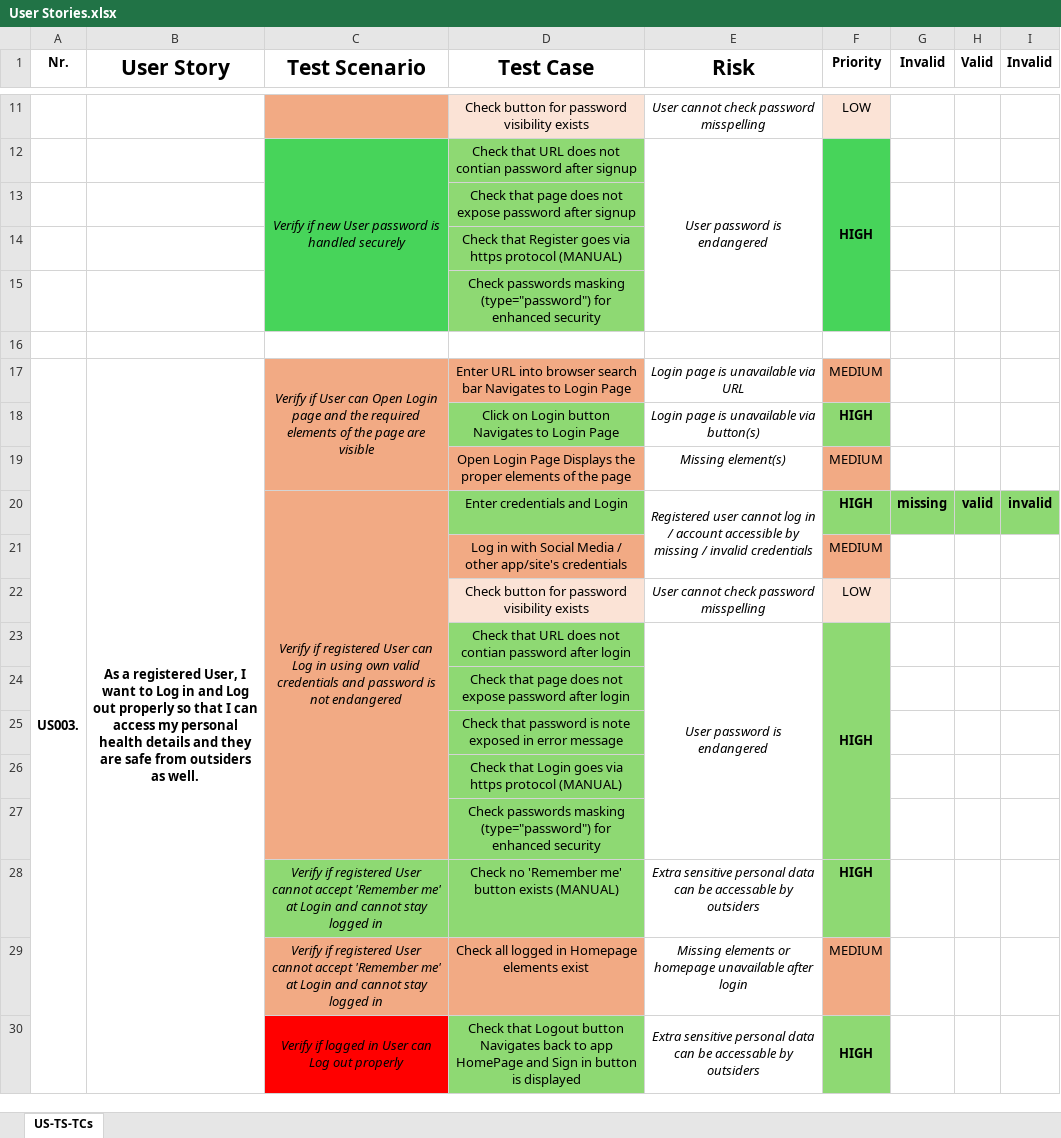
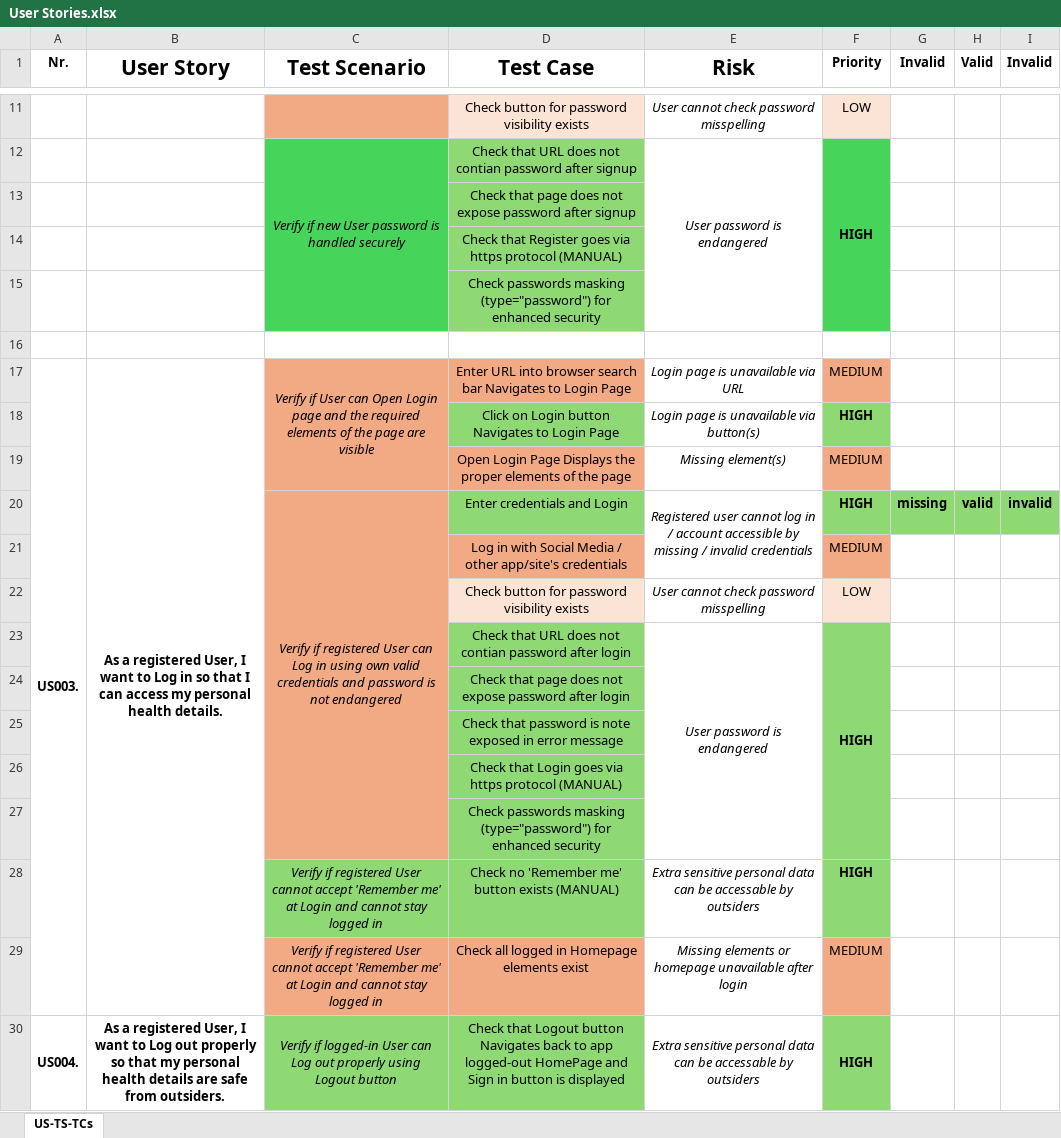
Before and after one commit to pasztorz/kdt-pom-Selenium-project, an Excel workbook: User Stories.xlsx, sheet US-TS-TCs, drawn as a sheet; only a part is shown, gaps mark what is left out; values as stored, in another font and other column widths than the file's, no borders; removed rows and columns are numbered as before the commit, all else as after; the diff covers the shown part only; the diff names each change by its address in the sheet, - before the commit and + after, or states it on an @@ line.

Commit message:
add_browser_closing_logout_scenarios_+_update_'User Stories.xlsx'

```diff
--- a/User Stories.xlsx (sheet US-TS-TCs)
+++ b/User Stories.xlsx (sheet US-TS-TCs)
-A17:A33 merged
+A17:A29 merged
-B17 (User Story): …Log in and Log out properly so that I can access my personal health details and they are safe from outsiders as well.
+B17 (User Story): …Log in so that I can access my personal health details.
-B17:B33 merged
+B17:B29 merged
-A30 (Nr.): (empty)
+A30 (Nr.): US004.
+A30:A44 merged
-B30 (User Story): (empty)
+B30 (User Story): As a registered User, I want to Log out properly so that my personal health details are safe from outsiders.
+B30:B44 merged
-C30 (Test Scenario): Verify if logged in User can Log out properly
+C30 (Test Scenario): Verify if logged-in User can Log out properly using Logout button
-C30 fill: #FF0000
+C30 fill: #8ED973
-D30 (Test Case): …to app HomePage and…
+D30 (Test Case): …to app logged-out HomePage and…
```
Also changed, not shown: 12 added rows, 1 removed row, 4 edited cells and cell formats elsewhere in this sheet, 4 other files.
